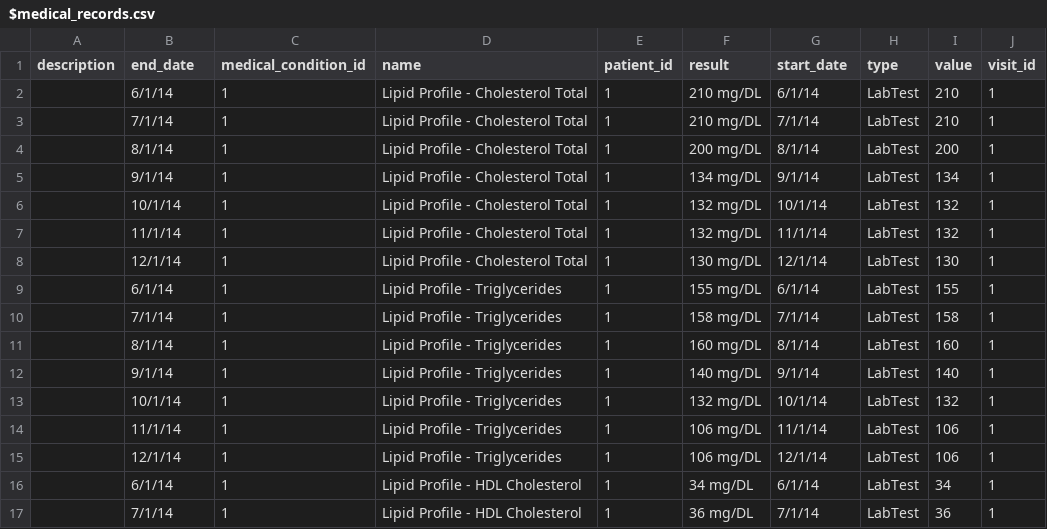
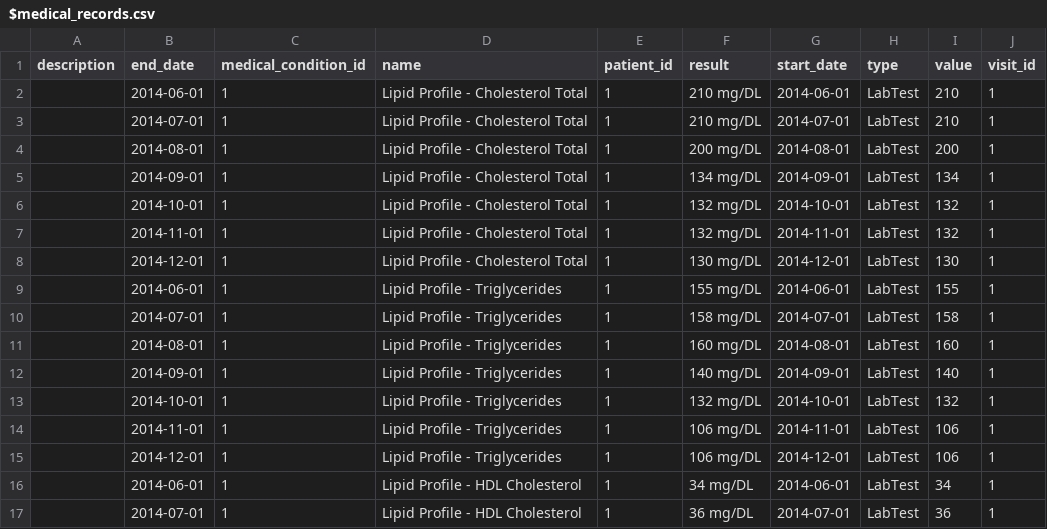
Before and after one commit to bethanyr/clinic_visualization, a CSV file: db/seed_data/$medical_records.csv, drawn as a sheet; only a part is shown; the diff covers the shown part only.

Commit message:
updated seed data

```diff
--- a/db/seed_data/$medical_records.csv
+++ b/db/seed_data/$medical_records.csv
@@ -1,17 +1,17 @@
 description,end_date,medical_condition_id,name,patient_id,result,start_date,type,value,visit_id
-,6/1/14,1,Lipid Profile - Cholesterol Total,1,210 mg/DL,6/1/14,LabTest,210,1
-,7/1/14,1,Lipid Profile - Cholesterol Total,1,210 mg/DL,7/1/14,LabTest,210,1
-,8/1/14,1,Lipid Profile - Cholesterol Total,1,200 mg/DL,8/1/14,LabTest,200,1
-,9/1/14,1,Lipid Profile - Cholesterol Total,1,134 mg/DL,9/1/14,LabTest,134,1
-,10/1/14,1,Lipid Profile - Cholesterol Total,1,132 mg/DL,10/1/14,LabTest,132,1
-,11/1/14,1,Lipid Profile - Cholesterol Total,1,132 mg/DL,11/1/14,LabTest,132,1
-,12/1/14,1,Lipid Profile - Cholesterol Total,1,130 mg/DL,12/1/14,LabTest,130,1
-,6/1/14,1,Lipid Profile - Triglycerides,1,155 mg/DL,6/1/14,LabTest,155,1
-,7/1/14,1,Lipid Profile - Triglycerides,1,158 mg/DL,7/1/14,LabTest,158,1
-,8/1/14,1,Lipid Profile - Triglycerides,1,160 mg/DL,8/1/14,LabTest,160,1
-,9/1/14,1,Lipid Profile - Triglycerides,1,140 mg/DL,9/1/14,LabTest,140,1
-,10/1/14,1,Lipid Profile - Triglycerides,1,132 mg/DL,10/1/14,LabTest,132,1
-,11/1/14,1,Lipid Profile - Triglycerides,1,106 mg/DL,11/1/14,LabTest,106,1
-,12/1/14,1,Lipid Profile - Triglycerides,1,106 mg/DL,12/1/14,LabTest,106,1
-,6/1/14,1,Lipid Profile - HDL Cholesterol,1,34 mg/DL,6/1/14,LabTest,34,1
-,7/1/14,1,Lipid Profile - HDL Cholesterol,1,36 mg/DL,7/1/14,LabTest,36,1
+,2014-06-01,1,Lipid Profile - Cholesterol Total,1,210 mg/DL,2014-06-01,LabTest,210,1
+,2014-07-01,1,Lipid Profile - Cholesterol Total,1,210 mg/DL,2014-07-01,LabTest,210,1
+,2014-08-01,1,Lipid Profile - Cholesterol Total,1,200 mg/DL,2014-08-01,LabTest,200,1
+,2014-09-01,1,Lipid Profile - Cholesterol Total,1,134 mg/DL,2014-09-01,LabTest,134,1
+,2014-10-01,1,Lipid Profile - Cholesterol Total,1,132 mg/DL,2014-10-01,LabTest,132,1
+,2014-11-01,1,Lipid Profile - Cholesterol Total,1,132 mg/DL,2014-11-01,LabTest,132,1
+,2014-12-01,1,Lipid Profile - Cholesterol Total,1,130 mg/DL,2014-12-01,LabTest,130,1
+,2014-06-01,1,Lipid Profile - Triglycerides,1,155 mg/DL,2014-06-01,LabTest,155,1
+,2014-07-01,1,Lipid Profile - Triglycerides,1,158 mg/DL,2014-07-01,LabTest,158,1
+,2014-08-01,1,Lipid Profile - Triglycerides,1,160 mg/DL,2014-08-01,LabTest,160,1
+,2014-09-01,1,Lipid Profile - Triglycerides,1,140 mg/DL,2014-09-01,LabTest,140,1
+,2014-10-01,1,Lipid Profile - Triglycerides,1,132 mg/DL,2014-10-01,LabTest,132,1
+,2014-11-01,1,Lipid Profile - Triglycerides,1,106 mg/DL,2014-11-01,LabTest,106,1
+,2014-12-01,1,Lipid Profile - Triglycerides,1,106 mg/DL,2014-12-01,LabTest,106,1
+,2014-06-01,1,Lipid Profile - HDL Cholesterol,1,34 mg/DL,2014-06-01,LabTest,34,1
+,2014-07-01,1,Lipid Profile - HDL Cholesterol,1,36 mg/DL,2014-07-01,LabTest,36,1
```
Also changed, not shown: 17 edited cells elsewhere in this file.
